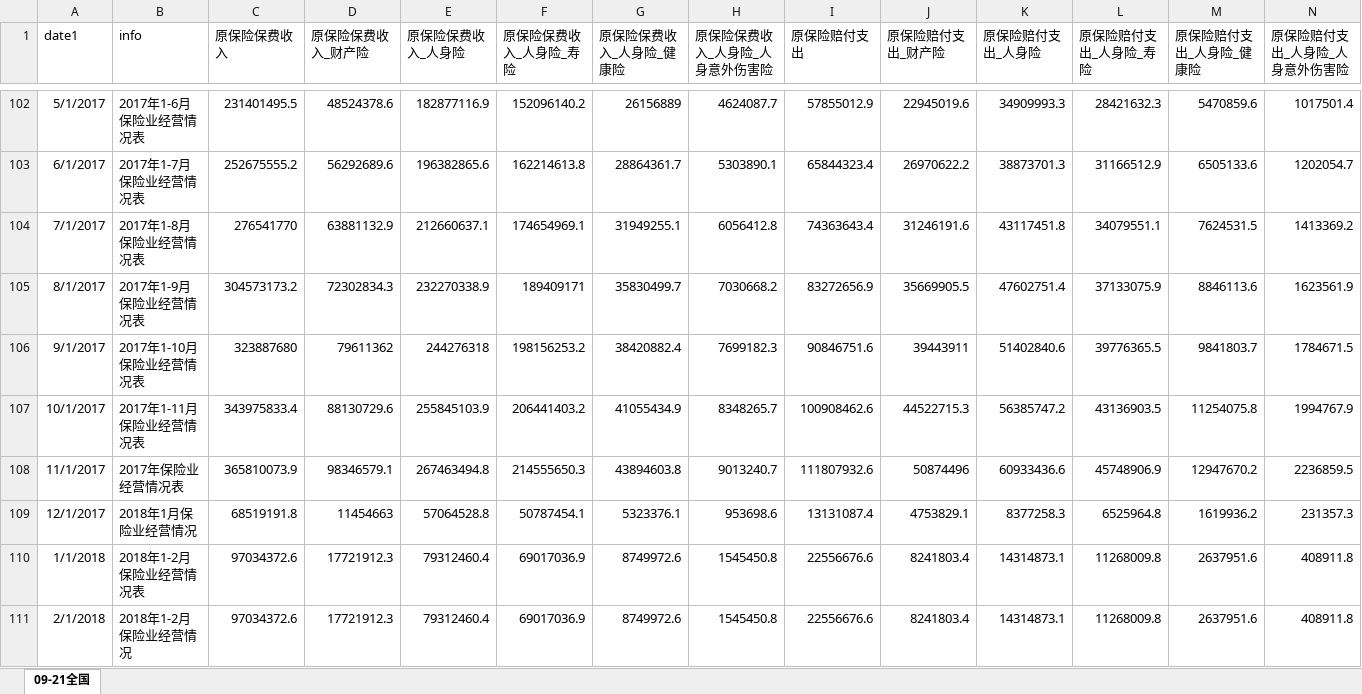
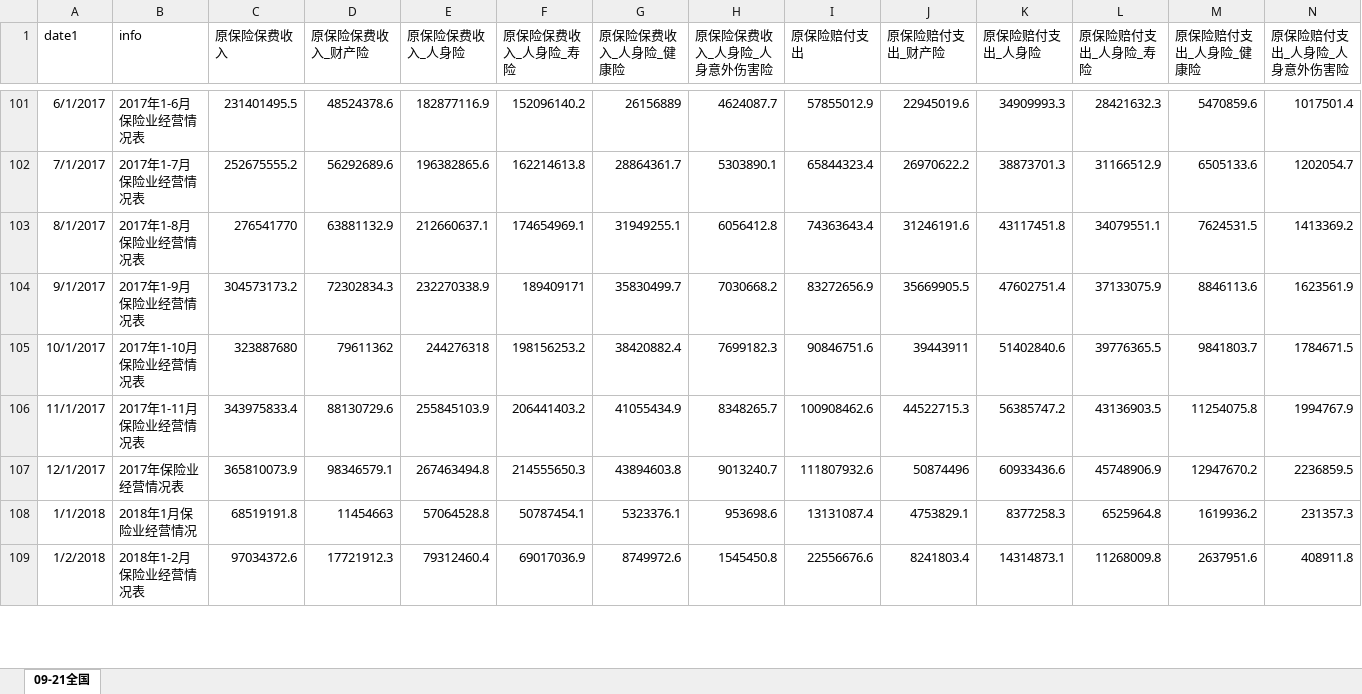
Before and after one commit to Frank-III/Insurance_report, an Excel workbook: data/09-21_total.xlsx, sheet 09-21全国, drawn as a sheet; only a part is shown, gaps mark what is left out; values as stored, in another font and other column widths than the file's, no borders; removed rows and columns are numbered as before the commit, all else as after; rows hold the shown columns only; the diff covers the shown part only; the diff names each change by its address in the sheet, - before the commit and + after, or states it on an @@ line.

```diff
--- a/data/09-21_total.xlsx (sheet 09-21全国)
+++ b/data/09-21_total.xlsx (sheet 09-21全国)
-A101 (date1): 5/1/2017
+A101 (date1): 6/1/2017
-A102 (date1): 6/1/2017
+A102 (date1): 7/1/2017
-A103 (date1): 7/1/2017
+A103 (date1): 8/1/2017
-A104 (date1): 8/1/2017
+A104 (date1): 9/1/2017
-A105 (date1): 9/1/2017
+A105 (date1): 10/1/2017
-A106 (date1): 10/1/2017
+A106 (date1): 11/1/2017
-A107 (date1): 11/1/2017
+A107 (date1): 12/1/2017
-A108 (date1): 12/1/2017
+A108 (date1): 1/1/2018
-A109 (date1): 1/1/2018
+A109 (date1): 1/2/2018
-row 111: 2/1/2018 | 2018年1-2月保险业经营情况 | 97034372.6 | 17721912.3 | 79312460.4 | 69017036.9 | 8749972.6 | 1545450.8 | 22556676.6 | 8241803.4 | 14314873.1 | 11268009.8 | 2637951.6 | 408911.8
```
Also changed, not shown: 1 removed row and 36 edited cells elsewhere in this sheet, 2 other files.
